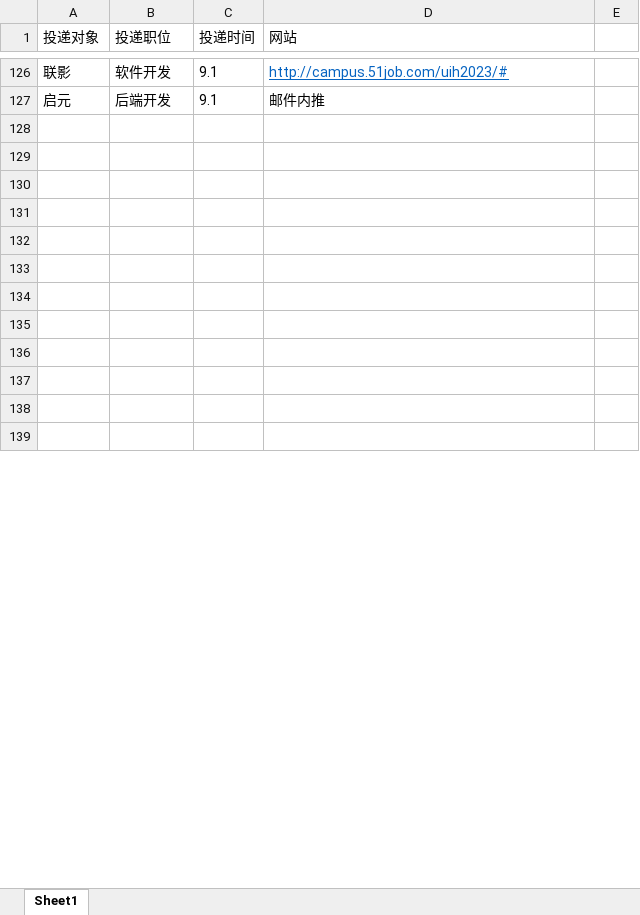
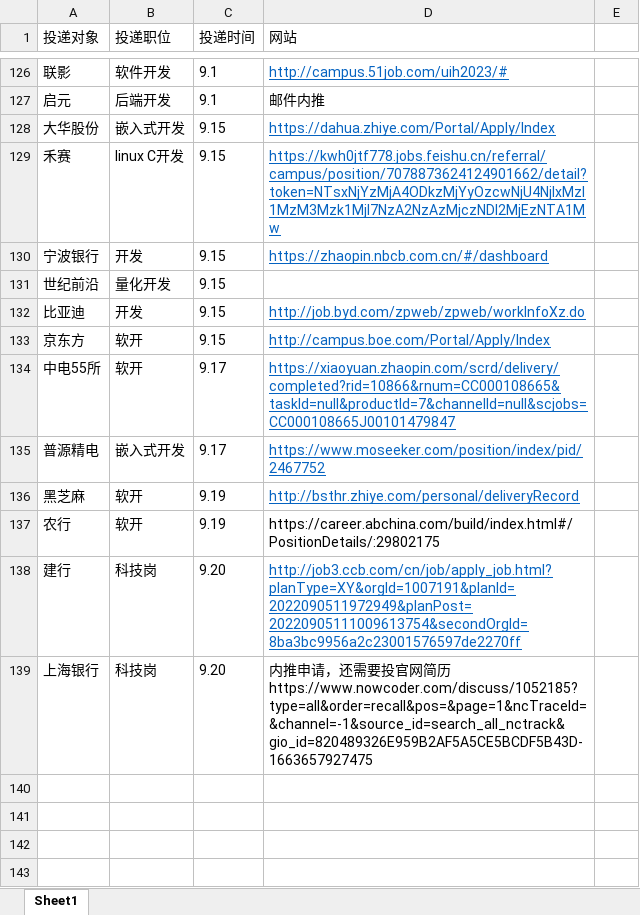
Before and after one commit to Freeeeeeedman/Notes-Of-CS, an Excel workbook: 简历/秋招投递.xlsx, sheet Sheet1, drawn as a sheet; only a part is shown, gaps mark what is left out; the shorter side is filled out with more unchanged rows; values as stored, in another font and other column widths than the file's, no borders; the diff covers the shown part only; the diff names each change by its address in the sheet, - before the commit and + after, or states it on an @@ line.

```diff
--- a/简历/秋招投递.xlsx (sheet Sheet1)
+++ b/简历/秋招投递.xlsx (sheet Sheet1)
+row 128: 大华股份 | 嵌入式开发 | 9.15 | https://dahua.zhiye.com/Portal/Apply/Index
+row 129: 禾赛 | linux C开发 | 9.15 | https://kwh0jtf778.jobs.feishu.cn/referral/campus/position/7078873624124901662/detail?token=NTsxNjYzMjA4ODkzMjYyOzcwNjU4NjIxMzI1MzM3Mzk1MjI7NzA2NzAzMjczNDI2MjEzNTA1Mw
+row 130: 宁波银行 | 开发 | 9.15 | https://zhaopin.nbcb.com.cn/#/dashboard
+row 131: 世纪前沿 | 量化开发 | 9.15
+row 132: 比亚迪 | 开发 | 9.15 | http://job.byd.com/zpweb/zpweb/workInfoXz.do
+row 133: 京东方 | 软开 | 9.15 | http://campus.boe.com/Portal/Apply/Index
+row 134: 中电55所 | 软开 | 9.17 | https://xiaoyuan.zhaopin.com/scrd/delivery/completed?rid=10866&rnum=CC000108665&taskId=null&productId=7&channelId=null&scjobs=CC000108665J00101479847
+row 135: 普源精电 | 嵌入式开发 | 9.17 | https://www.moseeker.com/position/index/pid/2467752
+row 136: 黑芝麻 | 软开 | 9.19 | http://bsthr.zhiye.com/personal/deliveryRecord
+row 137: 农行 | 软开 | 9.19 | https://career.abchina.com/build/index.html#/PositionDetails/:29802175
+row 138: 建行 | 科技岗 | 9.20 | http://job3.ccb.com/cn/job/apply_job.html?planType=XY&orgId=1007191&planId=2022090511972949&planPost=20220905111009613754&secondOrgId=8ba3bc9956a2c23001576597de2270ff
+row 139: 上海银行 | 科技岗 | 9.20 | 内推申请，还需要投官网简历https://www.nowcoder.com/discuss/1052185?type=all&order=recall&pos=&page=1&ncTraceId=&channel=-1&source_id=search_all_nctrack&gio_id=820489326E959B2AF5A5CE5BCDF5B43D-1663657927475
```
Also changed, not shown: 15 added rows, 5 removed rows and 1 edited cell elsewhere in this sheet, 12 other files.
